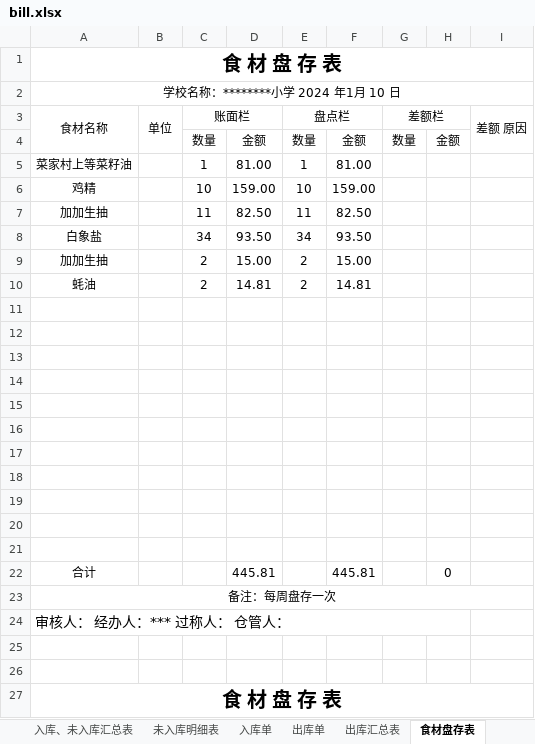
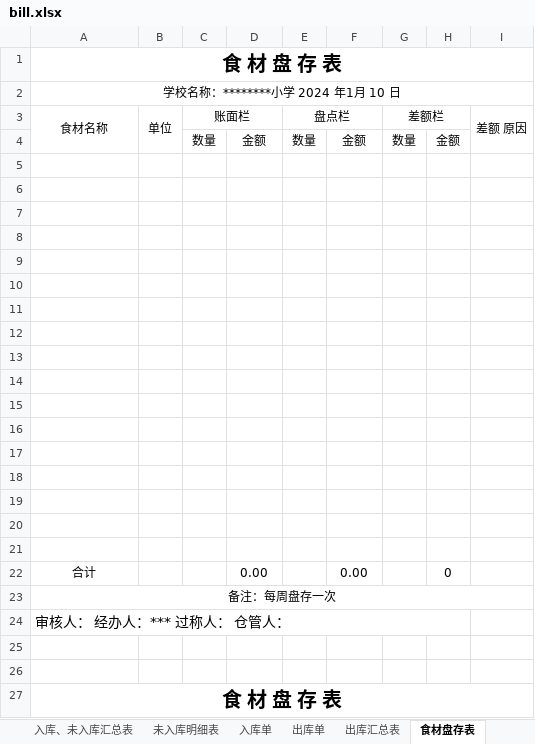
Before and after one commit to larryw3i/funingschool, an Excel workbook: src/fnschool/canteen/data/bill.xlsx, sheet 食材盘存表, drawn as a sheet; only a part is shown; values as stored, in another font and other column widths than the file's, no borders; removed rows and columns are numbered as before the commit, all else as after; the diff covers the shown part only; the diff names each change by its address in the sheet, - before the commit and + after, or states it on an @@ line.

```diff
--- a/src/fnschool/canteen/data/bill.xlsx (sheet 食材盘存表)
+++ b/src/fnschool/canteen/data/bill.xlsx (sheet 食材盘存表)
-row 5: 菜家村上等菜籽油 |  | 1 | 81.00 | 1 | 81.00
-row 6: 鸡精 |  | 10 | 159.00 | 10 | 159.00
-row 7: 加加生抽 |  | 11 | 82.50 | 11 | 82.50
-row 8: 白象盐 |  | 34 | 93.50 | 34 | 93.50
-row 9: 加加生抽 |  | 2 | 15.00 | 2 | 15.00
-row 10: 蚝油 |  | 2 | 14.81 | 2 | 14.81
+row 16: (empty)
+row 17: (empty)
+row 18: (empty)
+row 19: (empty)
+row 20: (empty)
+row 21: (empty)
-D22: 445.81
+D22: 0.00
-F22: 445.81
+F22: 0.00
```
Also changed, not shown: 185 added rows, 107 removed rows, 30 moved rows and 4 edited cells elsewhere in this sheet, sheet 入库单, sheet 六大类总封面, sheet 入库、未入库汇总表, other sheet tabs, formulas that keep their value, 31 other files.
